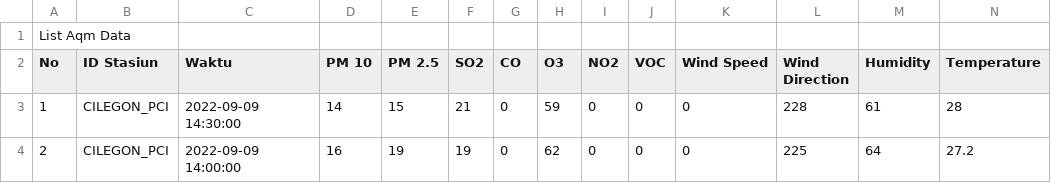
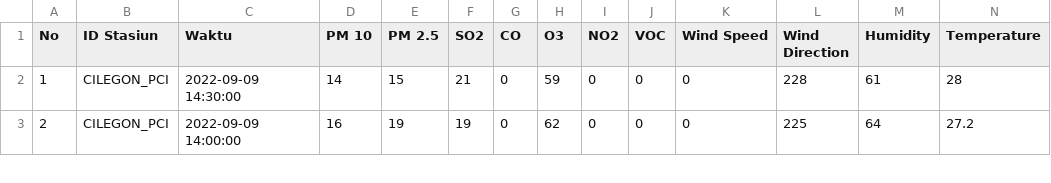
Before and after one commit to AlanFirdaus13/Datasheet, a CSV file: List Aqm Data tanggal 4 sampai 9.csv, drawn as a sheet; only a part is shown; rows hold the shown columns only; the diff names each change by its address in the sheet, - before the commit and + after, or states it on an @@ line.

Commit message:
Update List Aqm Data tanggal 4 sampai 9.csv

```diff
--- a/List Aqm Data tanggal 4 sampai 9.csv
+++ b/List Aqm Data tanggal 4 sampai 9.csv
-row 1: List Aqm Data
```
